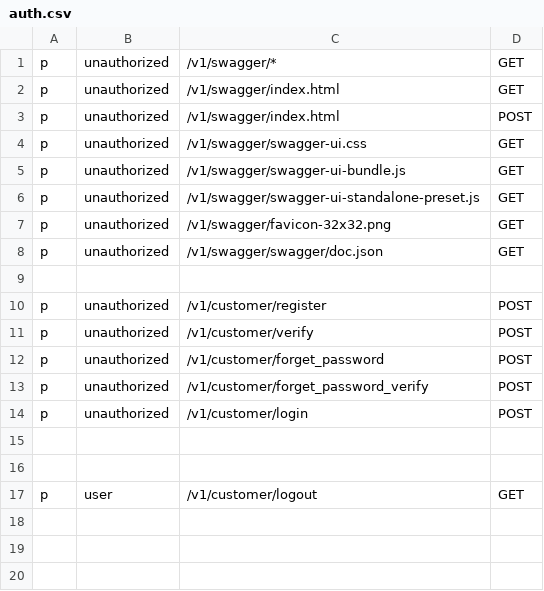
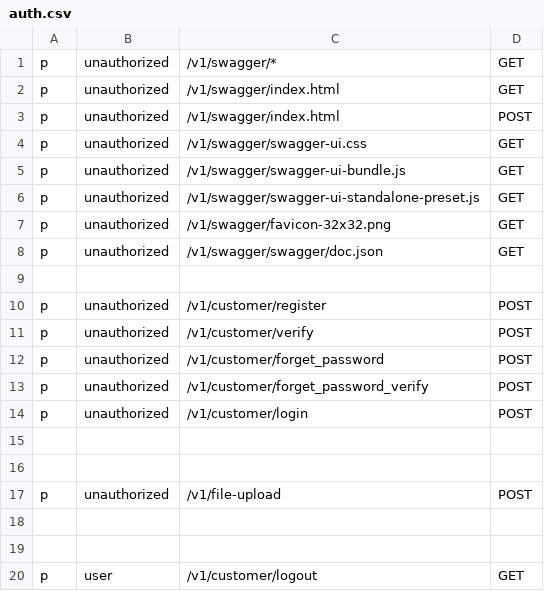
Before and after one commit to msrBobo/CICD_api_gatawey, a CSV file: auth.csv, drawn as a sheet; the diff names each change by its address in the sheet, - before the commit and + after, or states it on an @@ line.

```diff
--- a/auth.csv
+++ b/auth.csv
+row 17: p | unauthorized | /v1/file-upload | POST
+row 18: (empty)
+row 19: (empty)
```
Also changed, not shown: 30 other files.
